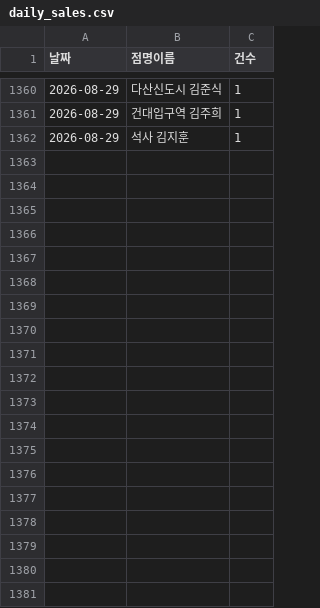
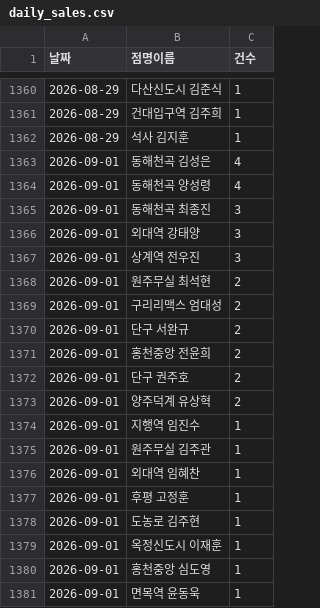
Before and after one commit to khbae0101/GD_opening_bot, a CSV file: data/daily_sales.csv, drawn as a sheet; only a part is shown, gaps mark what is left out; the diff covers the shown part only.

```diff
--- a/data/daily_sales.csv
+++ b/data/daily_sales.csv
@@ -1362 +1362,20 @@
 2026-08-29,석사 김지훈,1
+2026-09-01,동해천곡 김성은,4
+2026-09-01,동해천곡 양성령,4
+2026-09-01,동해천곡 최종진,3
+2026-09-01,외대역 강태양,3
+2026-09-01,상계역 전우진,3
+2026-09-01,원주무실 최석현,2
+2026-09-01,구리리맥스 엄대성,2
+2026-09-01,단구 서완규,2
+2026-09-01,홍천중앙 전윤희,2
+2026-09-01,단구 권주호,2
+2026-09-01,양주덕계 유상혁,2
+2026-09-01,지행역 임진수,1
+2026-09-01,원주무실 김주관,1
+2026-09-01,외대역 임혜찬,1
+2026-09-01,후평 고정훈,1
+2026-09-01,도농로 김주현,1
+2026-09-01,옥정신도시 이재훈,1
+2026-09-01,홍천중앙 심도영,1
+2026-09-01,면목역 윤동욱,1
```
Also changed, not shown: 22 added rows elsewhere in this file, data/award_results.csv.
